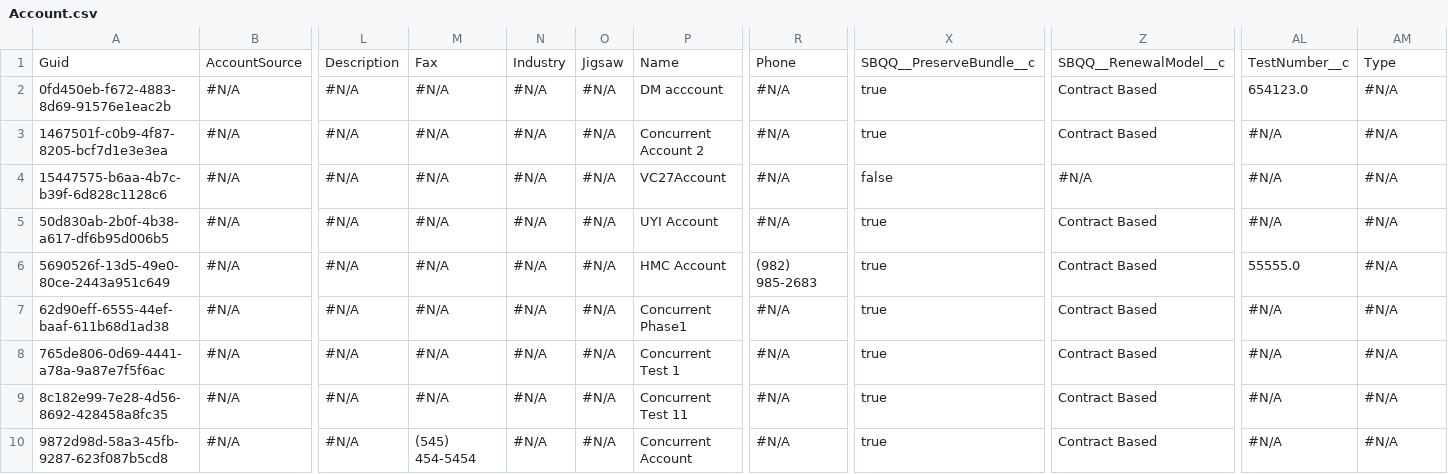
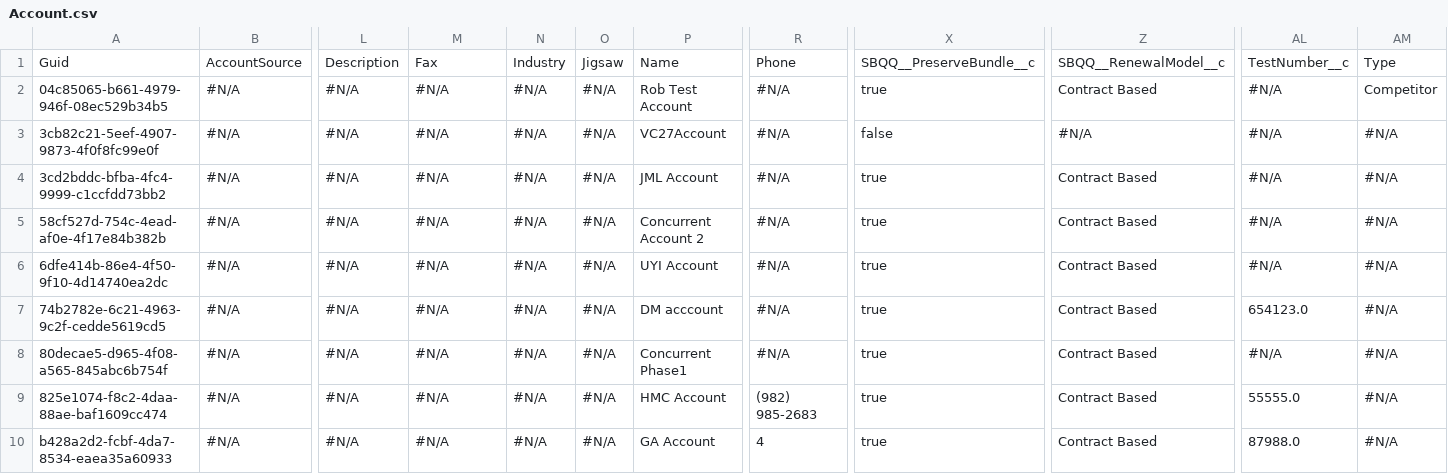
Before and after one commit to prodlytestuser/CPQTest, a CSV file: Account.csv, drawn as a sheet; only a part is shown, gaps mark what is left out; the diff covers the shown part only; the diff names each change by its address in the sheet, - before the commit and + after, or states it on an @@ line.

Commit message:
Saved data from the control org into the repository master branch

```diff
--- a/Account.csv
+++ b/Account.csv
-A2: 0fd450eb-f672-4883-8d69-91576e1eac2b
+A2: 04c85065-b661-4979-946f-08ec529b34b5
-P2: DM acccount
+P2: Rob Test Account
-AL2: 654123.0
+AL2: #N/A
-AM2: #N/A
+AM2: Competitor
-A3: 1467501f-c0b9-4f87-8205-bcf7d1e3e3ea
+A3: 3cb82c21-5eef-4907-9873-4f0f8fc99e0f
-P3: Concurrent Account 2
+P3: VC27Account
-X3: true
+X3: false
-Z3: Contract Based
+Z3: #N/A
-A4: 15447575-b6aa-4b7c-b39f-6d828c1128c6
+A4: 3cd2bddc-bfba-4fc4-9999-c1ccfdd73bb2
-P4: VC27Account
+P4: JML Account
-X4: false
+X4: true
-Z4: #N/A
+Z4: Contract Based
-A5: 50d830ab-2b0f-4b38-a617-df6b95d006b5
+A5: 58cf527d-754c-4ead-af0e-4f17e84b382b
-P5: UYI Account
+P5: Concurrent Account 2
-A6: 5690526f-13d5-49e0-80ce-2443a951c649
+A6: 6dfe414b-86e4-4f50-9f10-4d14740ea2dc
-P6: HMC Account
+P6: UYI Account
-R6: (982) 985-2683
+R6: #N/A
-AL6: 55555.0
+AL6: #N/A
-A7: 62d90eff-6555-44ef-baaf-611b68d1ad38
+A7: 74b2782e-6c21-4963-9c2f-cedde5619cd5
-P7: Concurrent Phase1
+P7: DM acccount
-AL7: #N/A
+AL7: 654123.0
-A8: 765de806-0d69-4441-a78a-9a87e7f5f6ac
+A8: 80decae5-d965-4f08-a565-845abc6b754f
-P8: Concurrent Test 1
+P8: Concurrent Phase1
-A9: 8c182e99-7e28-4d56-8692-428458a8fc35
+A9: 825e1074-f8c2-4daa-88ae-baf1609cc474
-P9: Concurrent Test 11
+P9: HMC Account
-R9: #N/A
+R9: (982) 985-2683
-AL9: #N/A
+AL9: 55555.0
-A10: 9872d98d-58a3-45fb-9287-623f087b5cd8
+A10: b428a2d2-fcbf-4da7-8534-eaea35a60933
-M10: (545) 454-5454
+M10: #N/A
-P10: Concurrent Account
+P10: GA Account
-R10: #N/A
+R10: 4
-AL10: #N/A
+AL10: 87988.0
```
Also changed, not shown: 14 edited cells elsewhere in this file.
